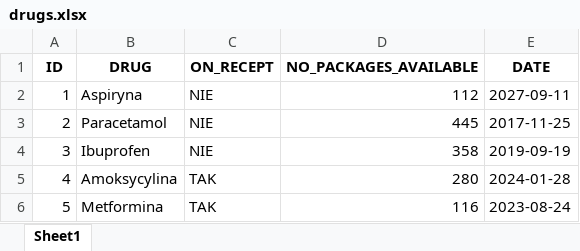
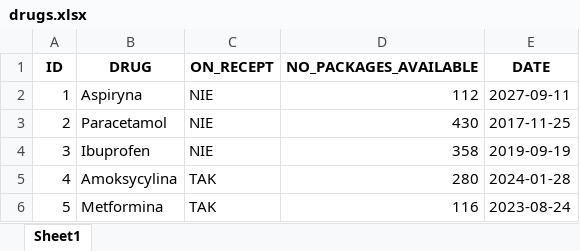
Before and after one commit to Niewyczes/Apteka, an Excel workbook: drugs.xlsx, sheet Sheet1, drawn as a sheet; only a part is shown; values as stored, in another font and other column widths than the file's, no borders; the diff names each change by its address in the sheet, - before the commit and + after, or states it on an @@ line.

```diff
--- a/drugs.xlsx (sheet Sheet1)
+++ b/drugs.xlsx (sheet Sheet1)
-D3 (NO_PACKAGES_AVAILABLE): 445
+D3 (NO_PACKAGES_AVAILABLE): 430
```
Also changed, not shown: 4 other files.
